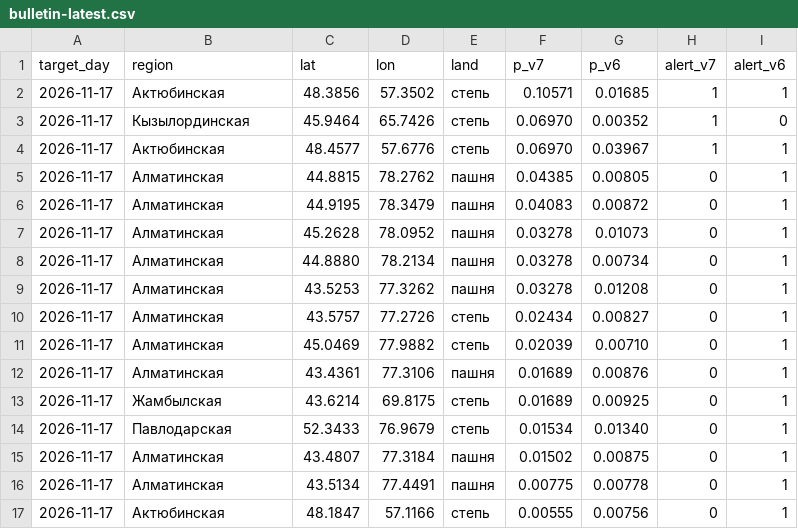
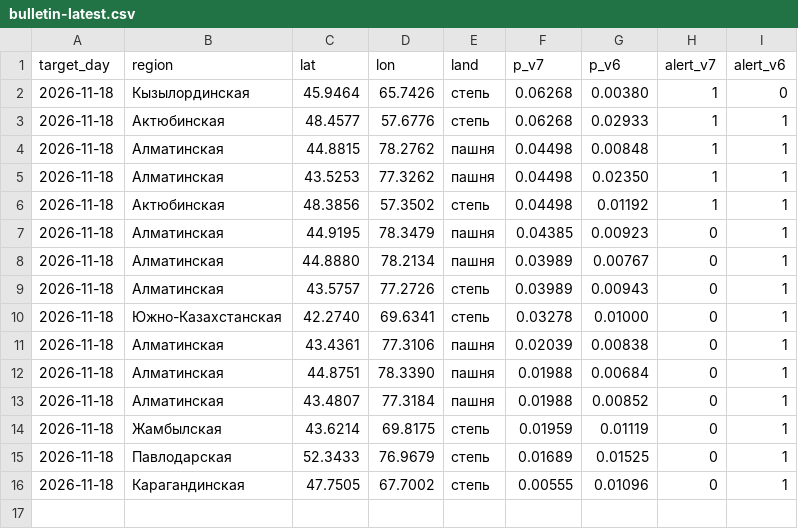
Before and after one commit to Nurbek-dev001/WildFire-Prediction, a CSV file: bulletin-latest.csv, drawn as a sheet.

```diff
--- a/bulletin-latest.csv
+++ b/bulletin-latest.csv
@@ -1,17 +1,16 @@
 target_day,region,lat,lon,land,p_v7,p_v6,alert_v7,alert_v6
-2026-11-17,Актюбинская,48.3856,57.3502,степь,0.10571,0.01685,1,1
-2026-11-17,Кызылординская,45.9464,65.7426,степь,0.06970,0.00352,1,0
-2026-11-17,Актюбинская,48.4577,57.6776,степь,0.06970,0.03967,1,1
-2026-11-17,Алматинская,44.8815,78.2762,пашня,0.04385,0.00805,0,1
-2026-11-17,Алматинская,44.9195,78.3479,пашня,0.04083,0.00872,0,1
-2026-11-17,Алматинская,45.2628,78.0952,пашня,0.03278,0.01073,0,1
-2026-11-17,Алматинская,44.8880,78.2134,пашня,0.03278,0.00734,0,1
-2026-11-17,Алматинская,43.5253,77.3262,пашня,0.03278,0.01208,0,1
-2026-11-17,Алматинская,43.5757,77.2726,степь,0.02434,0.00827,0,1
-2026-11-17,Алматинская,45.0469,77.9882,степь,0.02039,0.00710,0,1
-2026-11-17,Алматинская,43.4361,77.3106,пашня,0.01689,0.00876,0,1
-2026-11-17,Жамбылская,43.6214,69.8175,степь,0.01689,0.00925,0,1
-2026-11-17,Павлодарская,52.3433,76.9679,степь,0.01534,0.01340,0,1
-2026-11-17,Алматинская,43.4807,77.3184,пашня,0.01502,0.00875,0,1
-2026-11-17,Алматинская,43.5134,77.4491,пашня,0.00775,0.00778,0,1
-2026-11-17,Актюбинская,48.1847,57.1166,степь,0.00555,0.00756,0,1
+2026-11-18,Кызылординская,45.9464,65.7426,степь,0.06268,0.00380,1,0
+2026-11-18,Актюбинская,48.4577,57.6776,степь,0.06268,0.02933,1,1
+2026-11-18,Алматинская,44.8815,78.2762,пашня,0.04498,0.00848,1,1
+2026-11-18,Алматинская,43.5253,77.3262,пашня,0.04498,0.02350,1,1
+2026-11-18,Актюбинская,48.3856,57.3502,степь,0.04498,0.01192,1,1
+2026-11-18,Алматинская,44.9195,78.3479,пашня,0.04385,0.00923,0,1
+2026-11-18,Алматинская,44.8880,78.2134,пашня,0.03989,0.00767,0,1
+2026-11-18,Алматинская,43.5757,77.2726,степь,0.03989,0.00943,0,1
+2026-11-18,Южно-Казахстанская,42.2740,69.6341,степь,0.03278,0.01000,0,1
+2026-11-18,Алматинская,43.4361,77.3106,пашня,0.02039,0.00838,0,1
+2026-11-18,Алматинская,44.8751,78.3390,пашня,0.01988,0.00684,0,1
+2026-11-18,Алматинская,43.4807,77.3184,пашня,0.01988,0.00852,0,1
+2026-11-18,Жамбылская,43.6214,69.8175,степь,0.01959,0.01119,0,1
+2026-11-18,Павлодарская,52.3433,76.9679,степь,0.01689,0.01525,0,1
+2026-11-18,Карагандинская,47.7505,67.7002,степь,0.00555,0.01096,0,1
```
Also changed, not shown: 7 other files.
